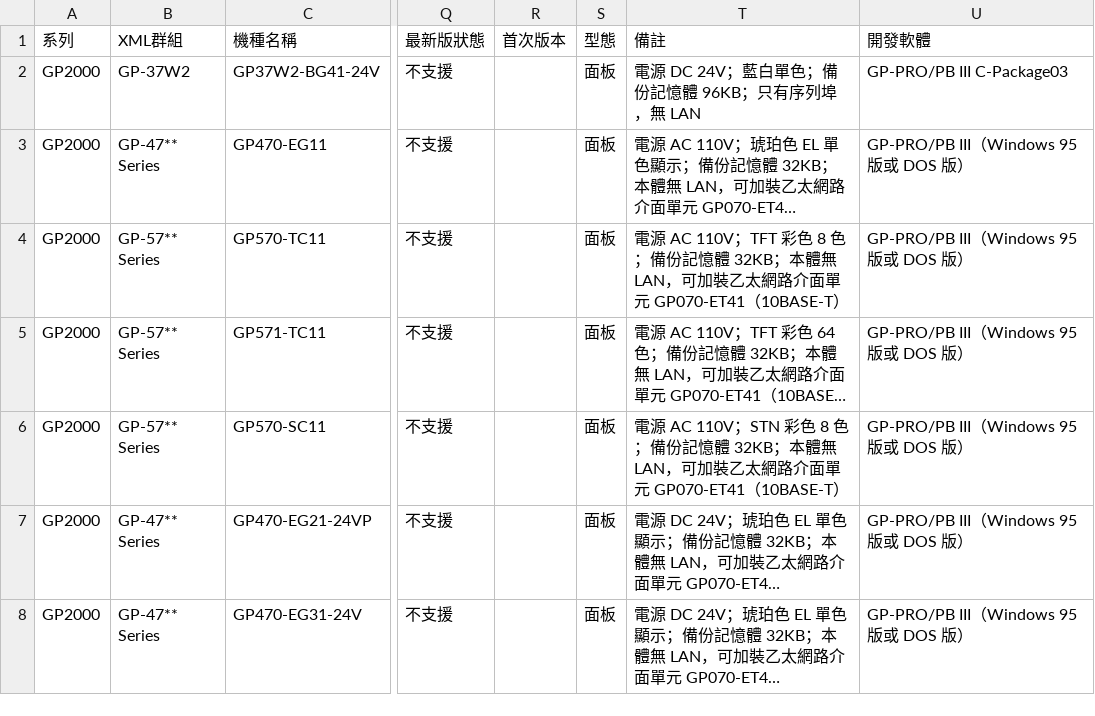
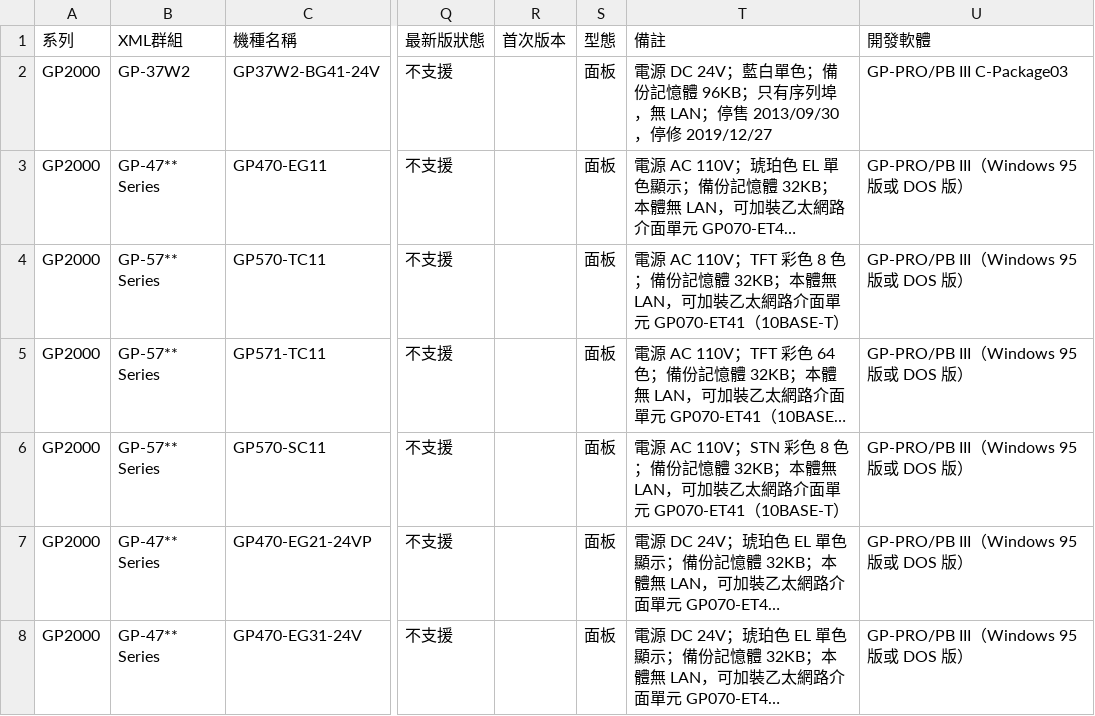
Before and after one commit to kikiqqp/proface-hmi-selector, a CSV file: data/csv/models_extra.csv, drawn as a sheet; only a part is shown, gaps mark what is left out; long unchanged cells end in …; the diff names each change by its address in the sheet, - before the commit and + after, or states it on an @@ line.

Commit message:
GP37W2 註明停售、停修日期
Updated the description for GP37W2-BG41-24V to include end of sales and service dates.

```diff
--- a/data/csv/models_extra.csv
+++ b/data/csv/models_extra.csv
-T2 (備註): …，無 LAN
+T2 (備註): …，無 LAN；停售 2013/09/30，停修 2019/12/27
```
